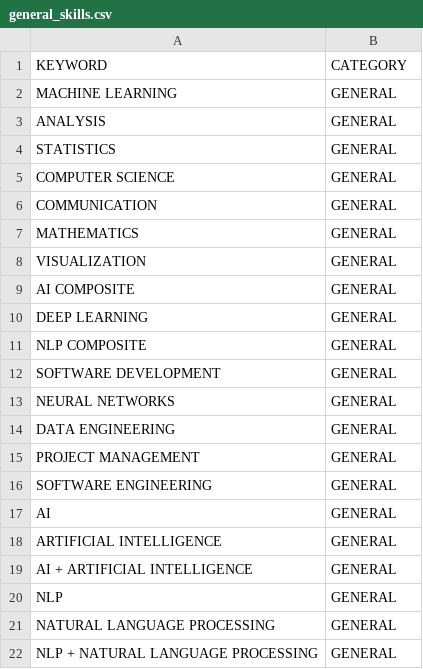
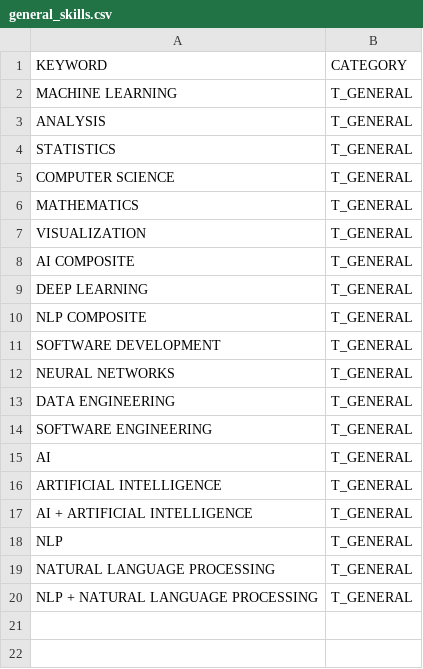
Before and after one commit to himalayahall/DATA607-PROJECT3, a CSV file: general_skills.csv, drawn as a sheet.

```diff
--- a/general_skills.csv
+++ b/general_skills.csv
@@ -1,22 +1,20 @@
 KEYWORD,CATEGORY
-"MACHINE LEARNING",GENERAL
-"ANALYSIS",GENERAL
-"STATISTICS",GENERAL
-"COMPUTER SCIENCE",GENERAL
-"COMMUNICATION",GENERAL
-"MATHEMATICS",GENERAL
-"VISUALIZATION",GENERAL
-"AI COMPOSITE",GENERAL
-"DEEP LEARNING",GENERAL
-"NLP COMPOSITE",GENERAL
-"SOFTWARE DEVELOPMENT",GENERAL
-"NEURAL NETWORKS",GENERAL
-"DATA ENGINEERING",GENERAL
-"PROJECT MANAGEMENT",GENERAL
-"SOFTWARE ENGINEERING",GENERAL
-"AI",GENERAL
-"ARTIFICIAL INTELLIGENCE",GENERAL
-"AI + ARTIFICIAL INTELLIGENCE",GENERAL
-"NLP",GENERAL
-"NATURAL LANGUAGE PROCESSING",GENERAL
-"NLP + NATURAL LANGUAGE PROCESSING",GENERAL
+"MACHINE LEARNING",T_GENERAL
+"ANALYSIS",T_GENERAL
+"STATISTICS",T_GENERAL
+"COMPUTER SCIENCE",T_GENERAL
+"MATHEMATICS",T_GENERAL
+"VISUALIZATION",T_GENERAL
+"AI COMPOSITE",T_GENERAL
+"DEEP LEARNING",T_GENERAL
+"NLP COMPOSITE",T_GENERAL
+"SOFTWARE DEVELOPMENT",T_GENERAL
+"NEURAL NETWORKS",T_GENERAL
+"DATA ENGINEERING",T_GENERAL
+"SOFTWARE ENGINEERING",T_GENERAL
+"AI",T_GENERAL
+"ARTIFICIAL INTELLIGENCE",T_GENERAL
+"AI + ARTIFICIAL INTELLIGENCE",T_GENERAL
+"NLP",T_GENERAL
+"NATURAL LANGUAGE PROCESSING",T_GENERAL
+"NLP + NATURAL LANGUAGE PROCESSING",T_GENERAL
```
Also changed, not shown: software_skills.csv, 1 other file.
